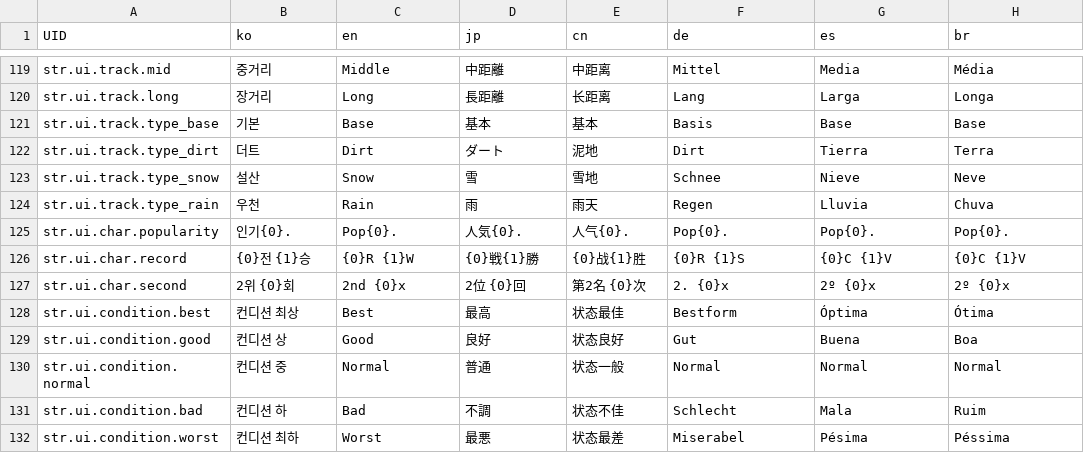
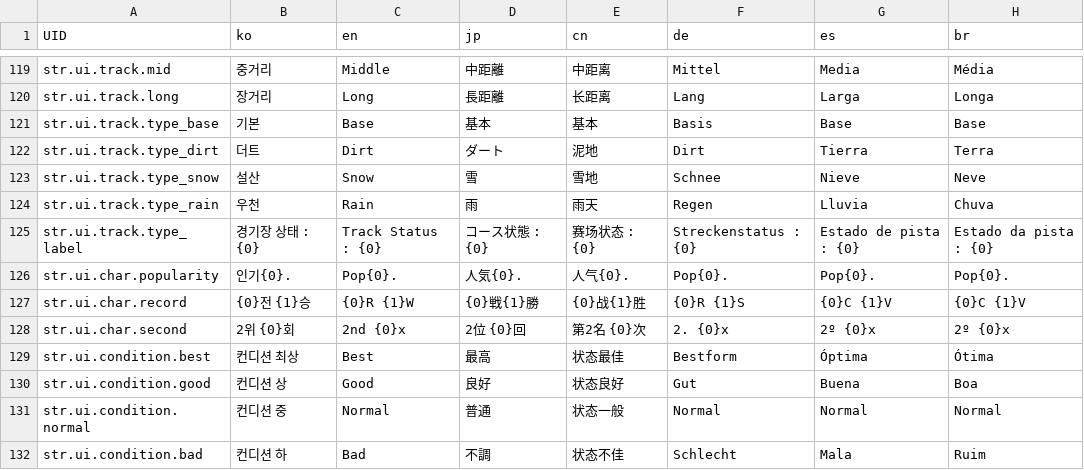
Before and after one commit to LeeJuls/DopamineRace, a CSV file: Assets/Resources/Data/StringTable.csv, drawn as a sheet; only a part is shown, gaps mark what is left out; the shorter side is filled out with more unchanged rows.

```diff
--- a/Assets/Resources/Data/StringTable.csv
+++ b/Assets/Resources/Data/StringTable.csv
@@ -124,2 +124,3 @@ str.ui.track.type_snow,설산,Snow,雪,雪地,Schnee,Nieve,Neve
 str.ui.track.type_rain,우천,Rain,雨,雨天,Regen,Lluvia,Chuva
+str.ui.track.type_label,경기장 상태 : {0},Track Status : {0},コース状態 : {0},赛场状态 : {0},Streckenstatus : {0},Estado de pista : {0},Estado da pista : {0}
 str.ui.char.popularity,인기{0}.,Pop{0}.,人気{0}.,人气{0}.,Pop{0}.,Pop{0}.,Pop{0}.
```
Also changed, not shown: 5 other files.
